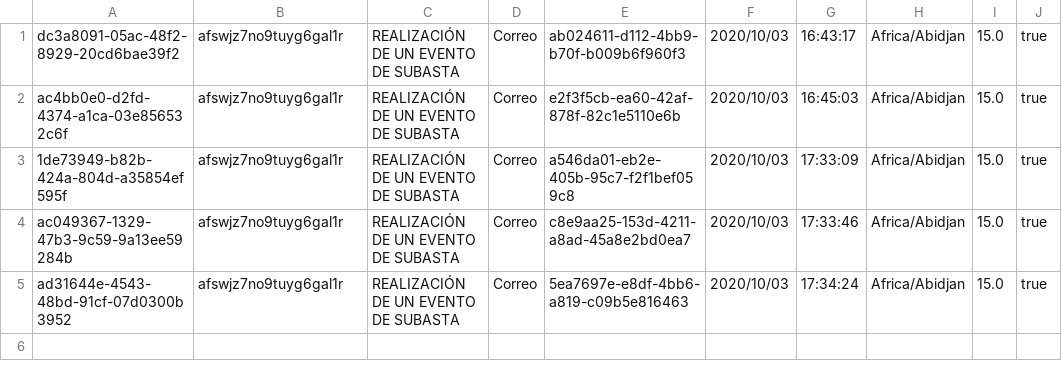
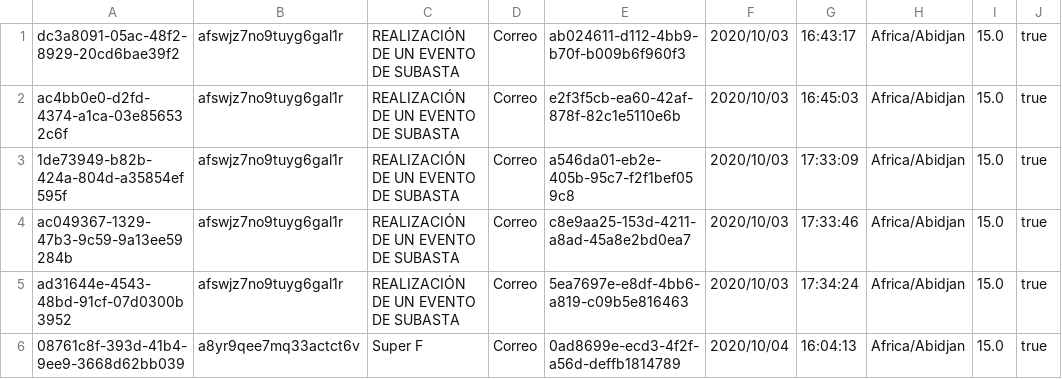
Before and after one commit to CherrySoftMX/ARQTOpenPay, a CSV file: PaymentModule/data/posts.csv, drawn as a sheet.

```diff
--- a/PaymentModule/data/posts.csv
+++ b/PaymentModule/data/posts.csv
@@ -5 +5,2 @@ ac049367-1329-47b3-9c59-9a13ee59284b,afswjz7no9tuyg6gal1r,REALIZACIÓN DE UN EVE
 ad31644e-4543-48bd-91cf-07d0300b3952,afswjz7no9tuyg6gal1r,REALIZACIÓN DE UN EVENTO DE SUBASTA,Correo,5ea7697e-e8df-4bb6-a819-c09b5e816463,2020/10/03,17:34:24,Africa/Abidjan,15.0,true
+08761c8f-393d-41b4-9ee9-3668d62bb039,a8yr9qee7mq33actct6v,Super F,Correo,0ad8699e-ecd3-4f2f-a56d-deffb1814789,2020/10/04,16:04:13,Africa/Abidjan,15.0,true
```
Also changed, not shown: 2 other files.
